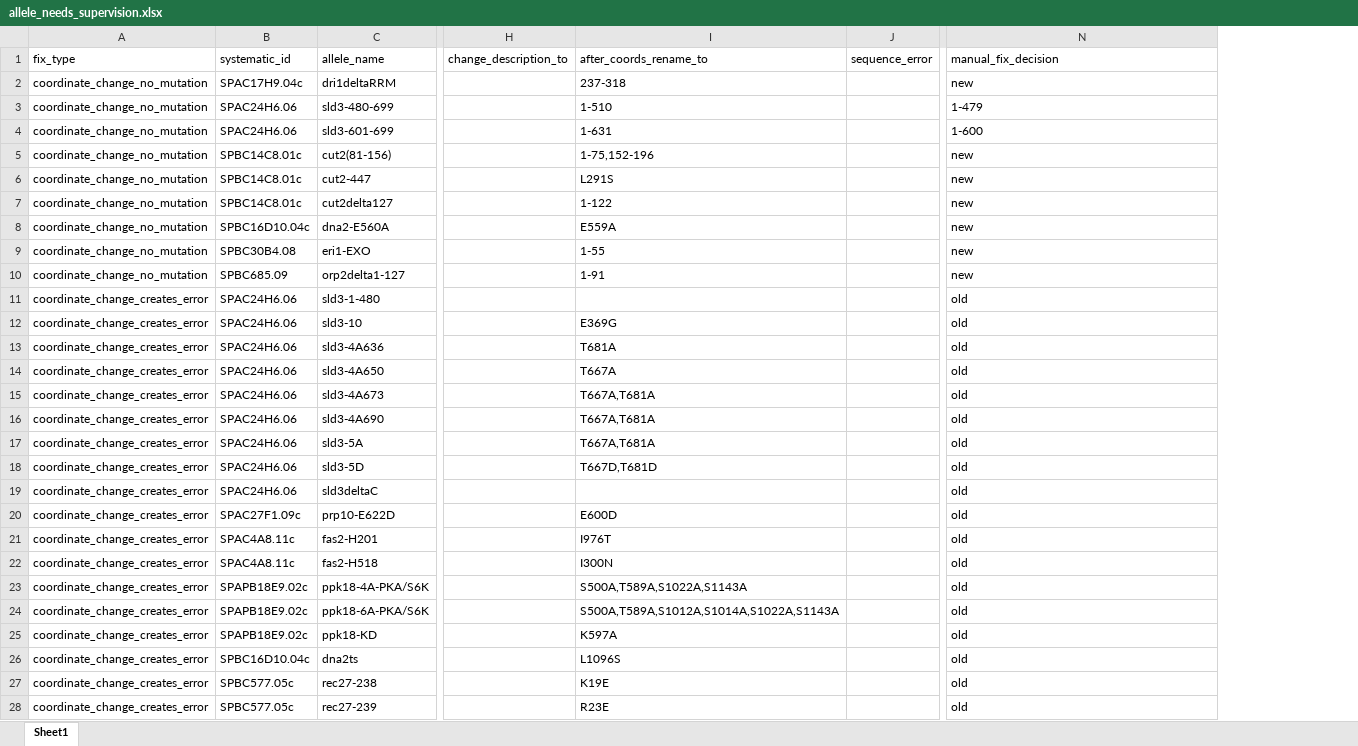
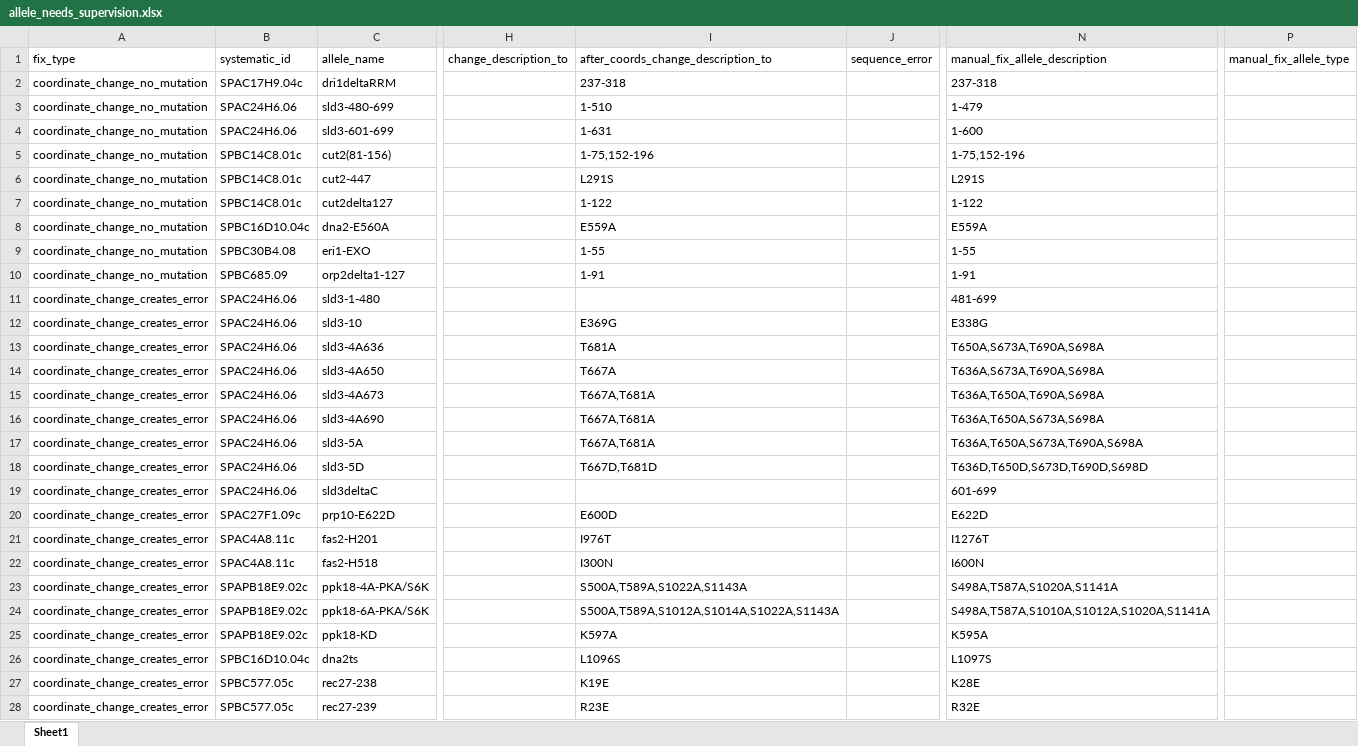
Before and after one commit to pombase/allele_qc, an Excel workbook: manual_fixes_pombase/allele_needs_supervision.xlsx, sheet Sheet1, drawn as a sheet; only a part is shown, gaps mark what is left out; values as stored, in another font and other column widths than the file's, no cell formats; the diff covers the shown part only; the diff names each change by its address in the sheet, - before the commit and + after, or states it on an @@ line.

Commit message:
all manual changes verified

```diff
--- a/manual_fixes_pombase/allele_needs_supervision.xlsx (sheet Sheet1)
+++ b/manual_fixes_pombase/allele_needs_supervision.xlsx (sheet Sheet1)
+column P (manual_fix_allele_type), empty
-I1: after_coords_rename_to
+I1: after_coords_change_description_to
-N1: manual_fix_decision
+N1: manual_fix_allele_description
-N2 (manual_fix_allele_description): new
+N2 (manual_fix_allele_description): 237-318
-N5 (manual_fix_allele_description): new
+N5 (manual_fix_allele_description): 1-75,152-196
-N6 (manual_fix_allele_description): new
+N6 (manual_fix_allele_description): L291S
-N7 (manual_fix_allele_description): new
+N7 (manual_fix_allele_description): 1-122
-N8 (manual_fix_allele_description): new
+N8 (manual_fix_allele_description): E559A
-N9 (manual_fix_allele_description): new
+N9 (manual_fix_allele_description): 1-55
-N10 (manual_fix_allele_description): new
+N10 (manual_fix_allele_description): 1-91
-N11 (manual_fix_allele_description): old
+N11 (manual_fix_allele_description): 481-699
-N12 (manual_fix_allele_description): old
+N12 (manual_fix_allele_description): E338G
-N13 (manual_fix_allele_description): old
+N13 (manual_fix_allele_description): T650A,S673A,T690A,S698A
-N14 (manual_fix_allele_description): old
+N14 (manual_fix_allele_description): T636A,S673A,T690A,S698A
-N15 (manual_fix_allele_description): old
+N15 (manual_fix_allele_description): T636A,T650A,T690A,S698A
-N16 (manual_fix_allele_description): old
+N16 (manual_fix_allele_description): T636A,T650A,S673A,S698A
-N17 (manual_fix_allele_description): old
+N17 (manual_fix_allele_description): T636A,T650A,S673A,T690A,S698A
-N18 (manual_fix_allele_description): old
+N18 (manual_fix_allele_description): T636D,T650D,S673D,T690D,S698D
-N19 (manual_fix_allele_description): old
+N19 (manual_fix_allele_description): 601-699
-N20 (manual_fix_allele_description): old
+N20 (manual_fix_allele_description): E622D
-N21 (manual_fix_allele_description): old
+N21 (manual_fix_allele_description): I1276T
-N22 (manual_fix_allele_description): old
+N22 (manual_fix_allele_description): I600N
-N23 (manual_fix_allele_description): old
+N23 (manual_fix_allele_description): S498A,T587A,S1020A,S1141A
-N24 (manual_fix_allele_description): old
+N24 (manual_fix_allele_description): S498A,T587A,S1010A,S1012A,S1020A,S1141A
-N25 (manual_fix_allele_description): old
+N25 (manual_fix_allele_description): K595A
-N26 (manual_fix_allele_description): old
+N26 (manual_fix_allele_description): L1097S
-N27 (manual_fix_allele_description): old
+N27 (manual_fix_allele_description): K28E
-N28 (manual_fix_allele_description): old
+N28 (manual_fix_allele_description): R32E
```
Also changed, not shown: 80 edited cells elsewhere in this sheet, cell formats, 1 other file.
